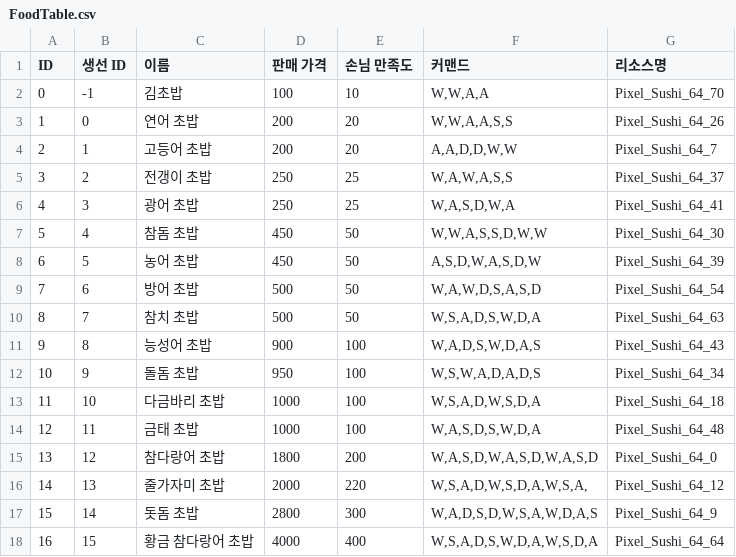
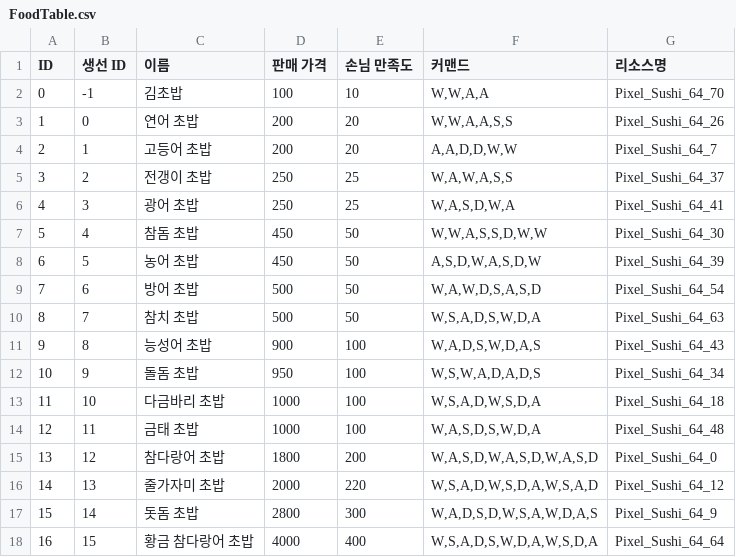
Before and after one commit to sinwa3/Fish-Tycoon, a CSV file: Assets/@Resources/Resources/Table/FoodTable.csv, drawn as a sheet.

```diff
--- a/Assets/@Resources/Resources/Table/FoodTable.csv
+++ b/Assets/@Resources/Resources/Table/FoodTable.csv
@@ -15,3 +15,3 @@
 13,12,참다랑어 초밥,1800,200,"W,A,S,D,W,A,S,D,W,A,S,D",Pixel_Sushi_64_0
-14,13,줄가자미 초밥,2000,220,"W,S,A,D,W,S,D,A,W,S,A,",Pixel_Sushi_64_12
+14,13,줄가자미 초밥,2000,220,"W,S,A,D,W,S,D,A,W,S,A,D",Pixel_Sushi_64_12
 15,14,돗돔 초밥,2800,300,"W,A,D,S,D,W,S,A,W,D,A,S",Pixel_Sushi_64_9
```
Also changed, not shown: 15 other files.
